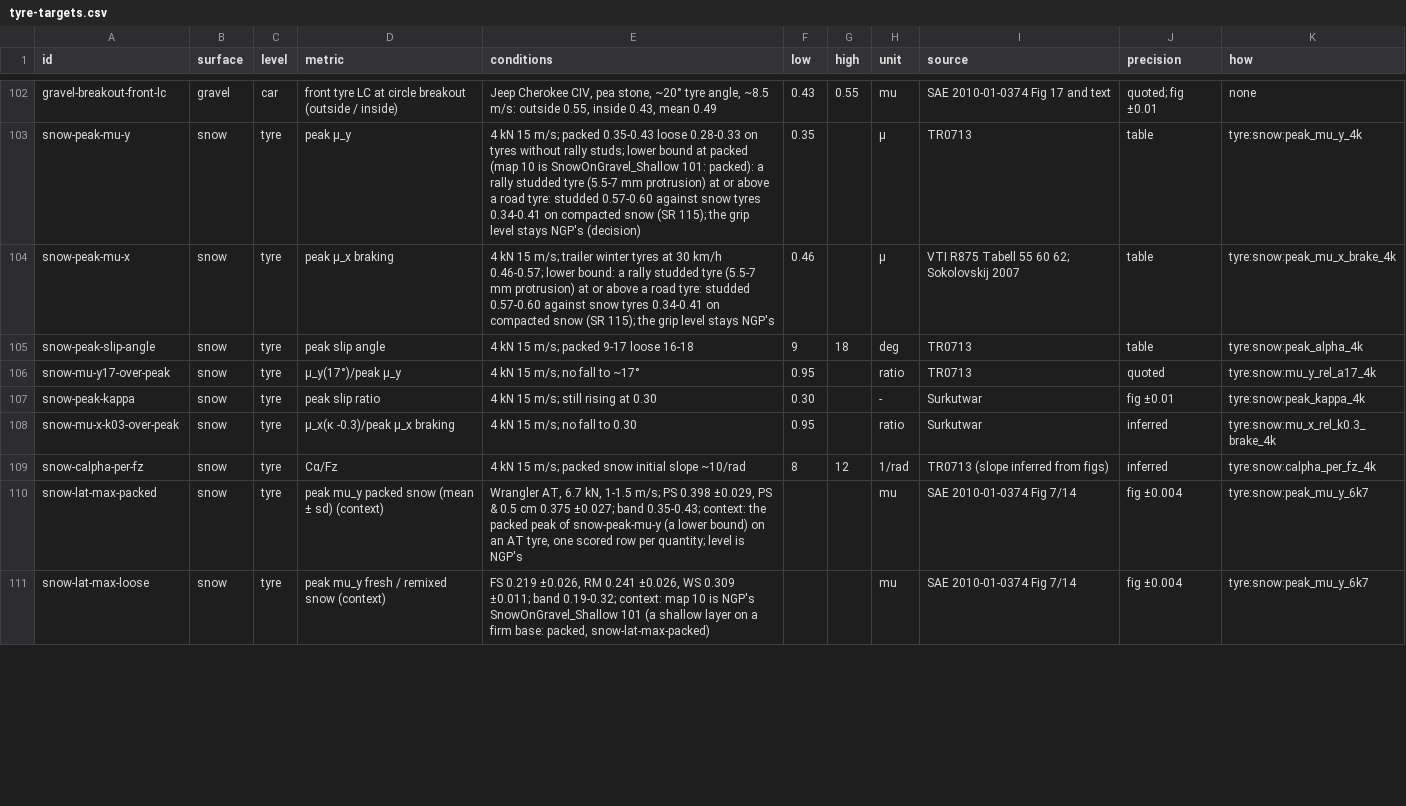
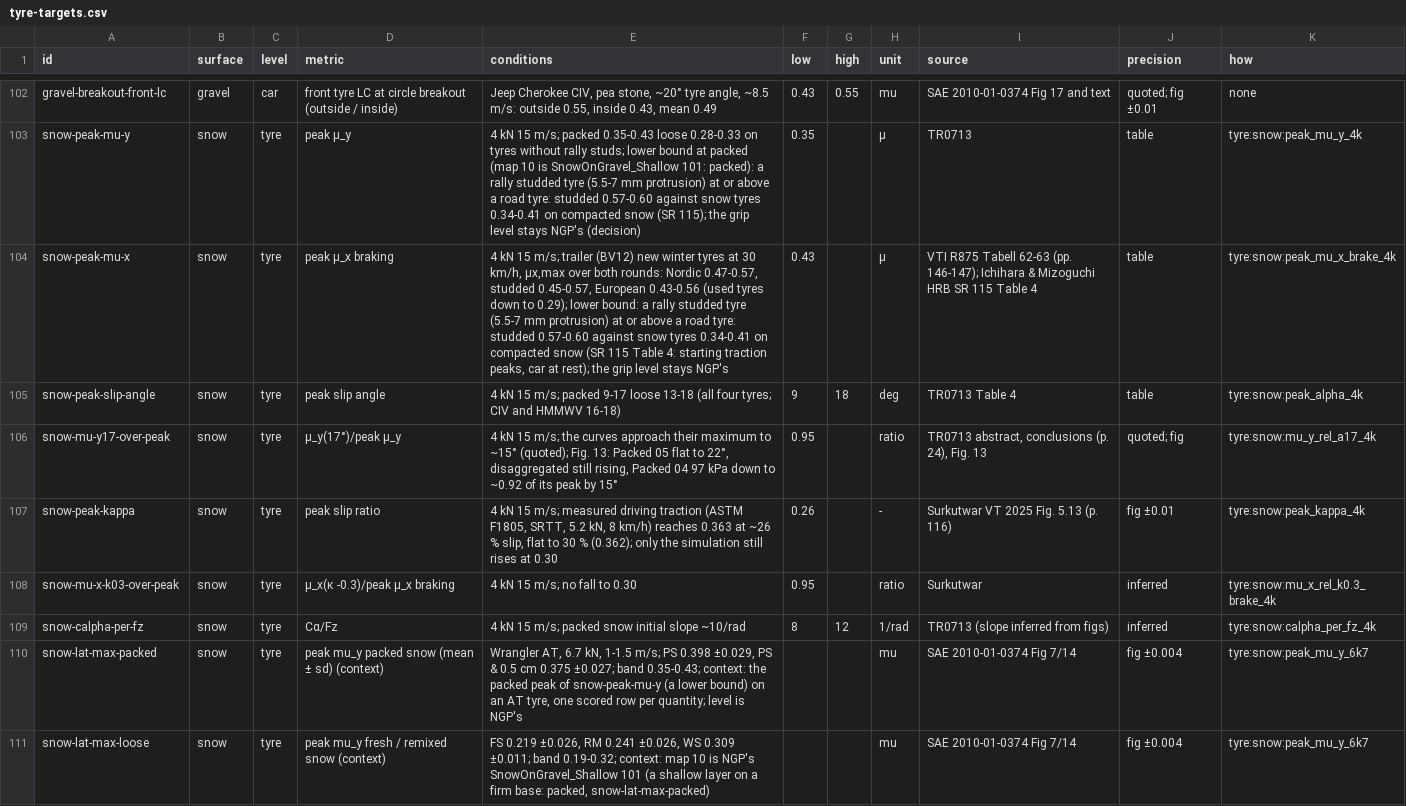
Before and after one commit to JodusNodus/rerbr, a CSV file: data/tyre-targets.csv, drawn as a sheet; only a part is shown, gaps mark what is left out; the diff covers the shown part only.

Commit message:
Targets: apply the T52 citation audit (values, bands, pages, precision labels as the sources print them)

```diff
--- a/data/tyre-targets.csv
+++ b/data/tyre-targets.csv
@@ -103,6 +103,6 @@ gravel-breakout-front-lc,gravel,car,front tyre LC at circle breakout (outside /
 snow-peak-mu-y,snow,tyre,peak μ_y,4 kN 15 m/s; packed 0.35-0.43 loose 0.28-0.33 on tyres without rally studs; lower bound at packed (map 10 is SnowOnGravel_Shallow 101: packed): a rally studded tyre (5.5-7 mm protrusion) at or above a road tyre: studded 0.57-0.60 against snow tyres 0.34-0.41 on compacted snow (SR 115); the grip level stays NGP's (decision),0.35,,μ,TR0713,table,tyre:snow:peak_mu_y_4k
-snow-peak-mu-x,snow,tyre,peak μ_x braking,"4 kN 15 m/s; trailer winter tyres at 30 km/h 0.46-0.57; lower bound: a rally studded tyre (5.5-7 mm protrusion) at or above a road tyre: studded 0.57-0.60 against snow tyres 0.34-0.41 on compacted snow (SR 115); the grip level stays NGP's",0.46,,μ,VTI R875 Tabell 55 60 62; Sokolovskij 2007,table,tyre:snow:peak_mu_x_brake_4k
-snow-peak-slip-angle,snow,tyre,peak slip angle,4 kN 15 m/s; packed 9-17 loose 16-18,9,18,deg,TR0713,table,tyre:snow:peak_alpha_4k
-snow-mu-y17-over-peak,snow,tyre,μ_y(17°)/peak μ_y,4 kN 15 m/s; no fall to ~17°,0.95,,ratio,TR0713,quoted,tyre:snow:mu_y_rel_a17_4k
-snow-peak-kappa,snow,tyre,peak slip ratio,4 kN 15 m/s; still rising at 0.30,0.30,,-,Surkutwar,fig ±0.01,tyre:snow:peak_kappa_4k
+snow-peak-mu-x,snow,tyre,peak μ_x braking,"4 kN 15 m/s; trailer (BV12) new winter tyres at 30 km/h, μx,max over both rounds: Nordic 0.47-0.57, studded 0.45-0.57, European 0.43-0.56 (used tyres down to 0.29); lower bound: a rally studded tyre (5.5-7 mm protrusion) at or above a road tyre: studded 0.57-0.60 against snow tyres 0.34-0.41 on compacted snow (SR 115 Table 4: starting traction peaks, car at rest); the grip level stays NGP's",0.43,,μ,VTI R875 Tabell 62-63 (pp. 146-147); Ichihara & Mizoguchi HRB SR 115 Table 4,table,tyre:snow:peak_mu_x_brake_4k
+snow-peak-slip-angle,snow,tyre,peak slip angle,4 kN 15 m/s; packed 9-17 loose 13-18 (all four tyres; CIV and HMMWV 16-18),9,18,deg,TR0713 Table 4,table,tyre:snow:peak_alpha_4k
+snow-mu-y17-over-peak,snow,tyre,μ_y(17°)/peak μ_y,"4 kN 15 m/s; the curves approach their maximum to ~15° (quoted); Fig. 13: Packed 05 flat to 22°, disaggregated still rising, Packed 04 97 kPa down to ~0.92 of its peak by 15°",0.95,,ratio,"TR0713 abstract, conclusions (p. 24), Fig. 13",quoted; fig,tyre:snow:mu_y_rel_a17_4k
+snow-peak-kappa,snow,tyre,peak slip ratio,"4 kN 15 m/s; measured driving traction (ASTM F1805, SRTT, 5.2 kN, 8 km/h) reaches 0.363 at ~26 % slip, flat to 30 % (0.362); only the simulation still rises at 0.30",0.26,,-,Surkutwar VT 2025 Fig. 5.13 (p. 116),fig ±0.01,tyre:snow:peak_kappa_4k
 snow-mu-x-k03-over-peak,snow,tyre,μ_x(κ -0.3)/peak μ_x braking,4 kN 15 m/s; no fall to 0.30,0.95,,ratio,Surkutwar,inferred,tyre:snow:mu_x_rel_k0.3_brake_4k
```
Also changed, not shown: 103 edited cells elsewhere in this file.
